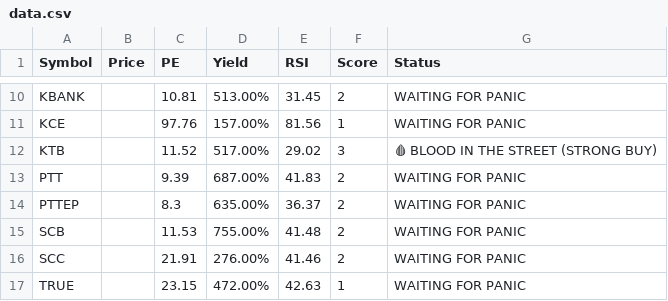
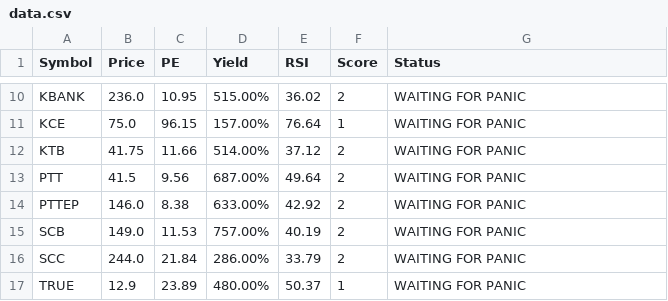
Before and after one commit to dcce-dccre/thai-stock-scanner, a CSV file: data.csv, drawn as a sheet; only a part is shown, gaps mark what is left out; the diff covers the shown part only; the diff names each change by its address in the sheet, - before the commit and + after, or states it on an @@ line.

```diff
--- a/data.csv
+++ b/data.csv
-B10 (Price): (empty)
+B10 (Price): 236.0
-C10 (PE): 10.81
+C10 (PE): 10.95
-D10 (Yield): 513.00%
+D10 (Yield): 515.00%
-E10 (RSI): 31.45
+E10 (RSI): 36.02
-B11 (Price): (empty)
+B11 (Price): 75.0
-C11 (PE): 97.76
+C11 (PE): 96.15
-E11 (RSI): 81.56
+E11 (RSI): 76.64
-B12 (Price): (empty)
+B12 (Price): 41.75
-C12 (PE): 11.52
+C12 (PE): 11.66
-D12 (Yield): 517.00%
+D12 (Yield): 514.00%
-E12 (RSI): 29.02
+E12 (RSI): 37.12
-F12 (Score): 3
+F12 (Score): 2
-G12 (Status): 🩸 BLOOD IN THE STREET (STRONG BUY)
+G12 (Status): WAITING FOR PANIC
-B13 (Price): (empty)
+B13 (Price): 41.5
-C13 (PE): 9.39
+C13 (PE): 9.56
-E13 (RSI): 41.83
+E13 (RSI): 49.64
-B14 (Price): (empty)
+B14 (Price): 146.0
-C14 (PE): 8.3
+C14 (PE): 8.38
-D14 (Yield): 635.00%
+D14 (Yield): 633.00%
-E14 (RSI): 36.37
+E14 (RSI): 42.92
-B15 (Price): (empty)
+B15 (Price): 149.0
-D15 (Yield): 755.00%
+D15 (Yield): 757.00%
-E15 (RSI): 41.48
+E15 (RSI): 40.19
-B16 (Price): (empty)
+B16 (Price): 244.0
-C16 (PE): 21.91
+C16 (PE): 21.84
-D16 (Yield): 276.00%
+D16 (Yield): 286.00%
-E16 (RSI): 41.46
+E16 (RSI): 33.79
-B17 (Price): (empty)
+B17 (Price): 12.9
-C17 (PE): 23.15
+C17 (PE): 23.89
-D17 (Yield): 472.00%
+D17 (Yield): 480.00%
-E17 (RSI): 42.63
+E17 (RSI): 50.37
```
Also changed, not shown: 30 edited cells elsewhere in this file.
